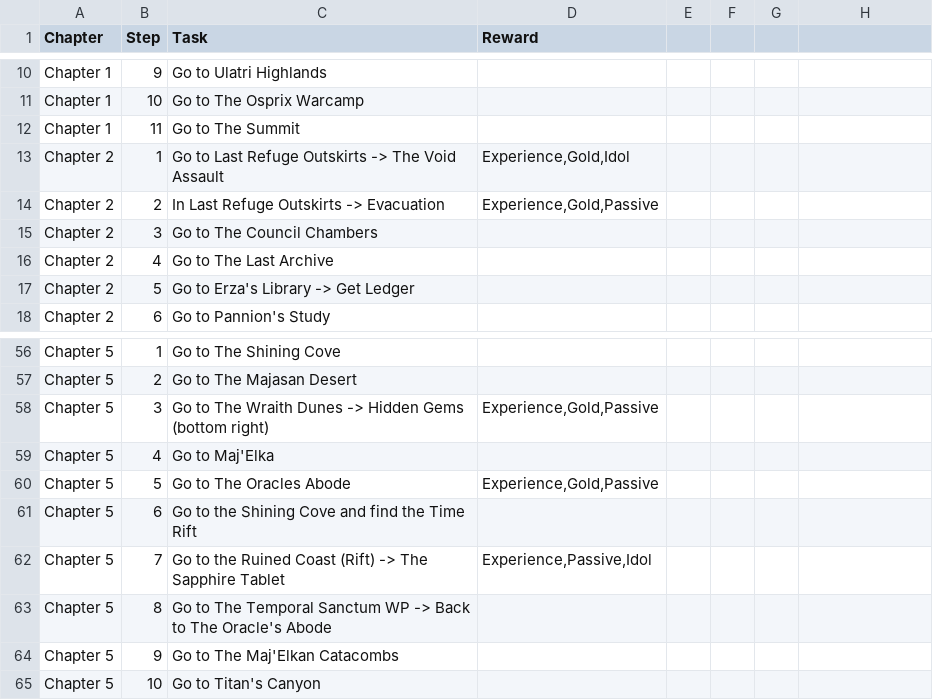
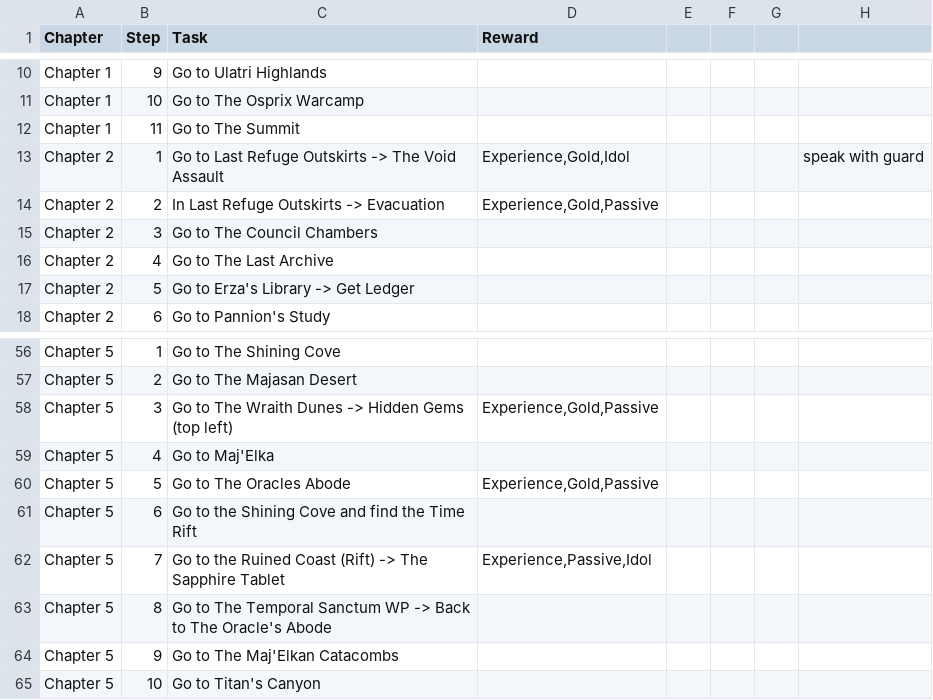
Before and after one commit to emeria/cheatsheet_monster, a CSV file: lastepoch/data/leveling.csv, drawn as a sheet; only a part is shown, gaps mark what is left out; the diff names each change by its address in the sheet, - before the commit and + after, or states it on an @@ line.

Commit message:
corrected hidden gems ch5. Aded dungeon tabs

```diff
--- a/lastepoch/data/leveling.csv
+++ b/lastepoch/data/leveling.csv
-H13: (empty)
+H13: speak with guard
-C58 (Task): …Hidden Gems (bottom right)
+C58 (Task): …Hidden Gems (top left)
```
Also changed, not shown: 5 other files.
